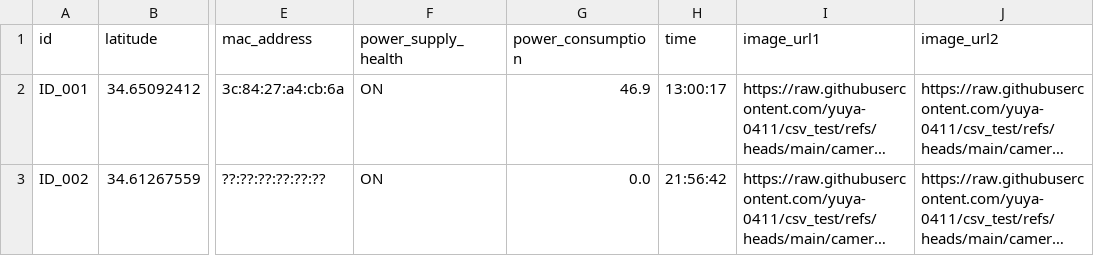
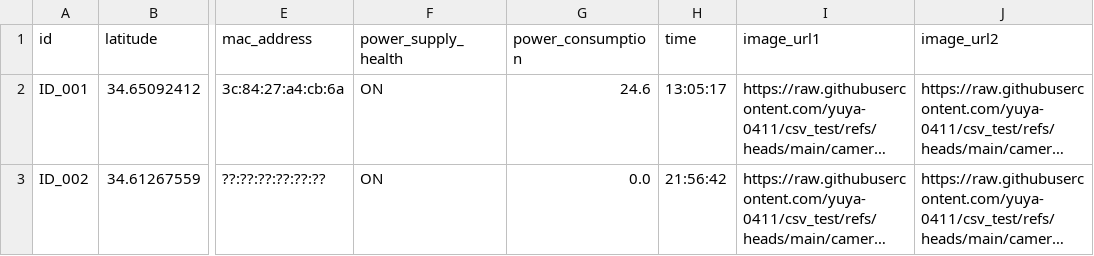
Before and after one commit to yuya-0411/csv_test, a CSV file: hospital_status.csv, drawn as a sheet; only a part is shown, gaps mark what is left out; long unchanged cells end in …; the diff names each change by its address in the sheet, - before the commit and + after, or states it on an @@ line.

Commit message:
Auto update

```diff
--- a/hospital_status.csv
+++ b/hospital_status.csv
-G2 (power_consumption): 46.9
+G2 (power_consumption): 24.6
-H2 (time): 13:00:17
+H2 (time): 13:05:17
```
